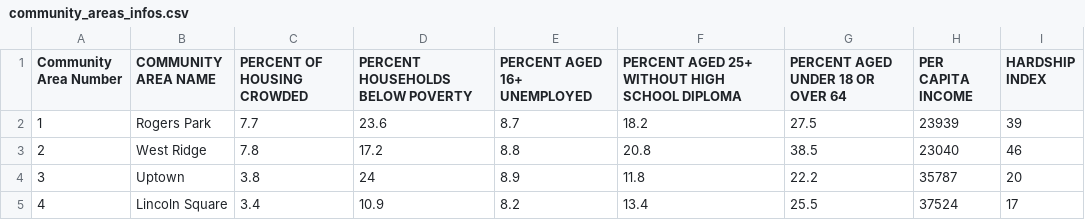
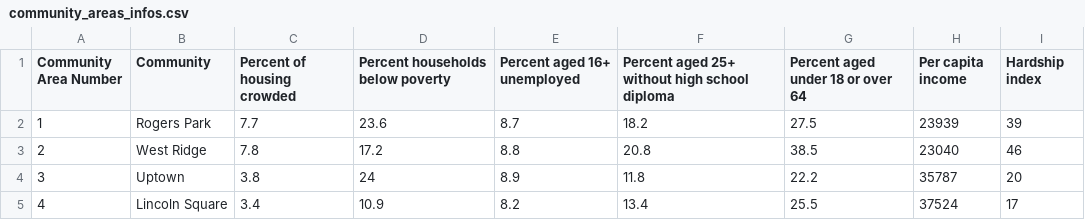
Before and after one commit to VodopaDev/CS401-Chicago-Crime-Analysis, a CSV file: resources/community_areas_infos.csv, drawn as a sheet; only a part is shown.

```diff
--- a/resources/community_areas_infos.csv
+++ b/resources/community_areas_infos.csv
@@ -1,2 +1,2 @@
-Community Area Number,COMMUNITY AREA NAME,PERCENT OF HOUSING CROWDED,PERCENT HOUSEHOLDS BELOW POVERTY,PERCENT AGED 16+ UNEMPLOYED,PERCENT AGED 25+ WITHOUT HIGH SCHOOL DIPLOMA,PERCENT AGED UNDER 18 OR OVER 64,PER CAPITA INCOME ,HARDSHIP INDEX
+Community Area Number,Community,Percent of housing crowded,Percent households below poverty,Percent aged 16+ unemployed,Percent aged 25+ without high school diploma,Percent aged under 18 or over 64,Per capita income,Hardship index
 1,Rogers Park,7.7,23.6,8.7,18.2,27.5,23939,39
```
Also changed, not shown: 1 other file.
